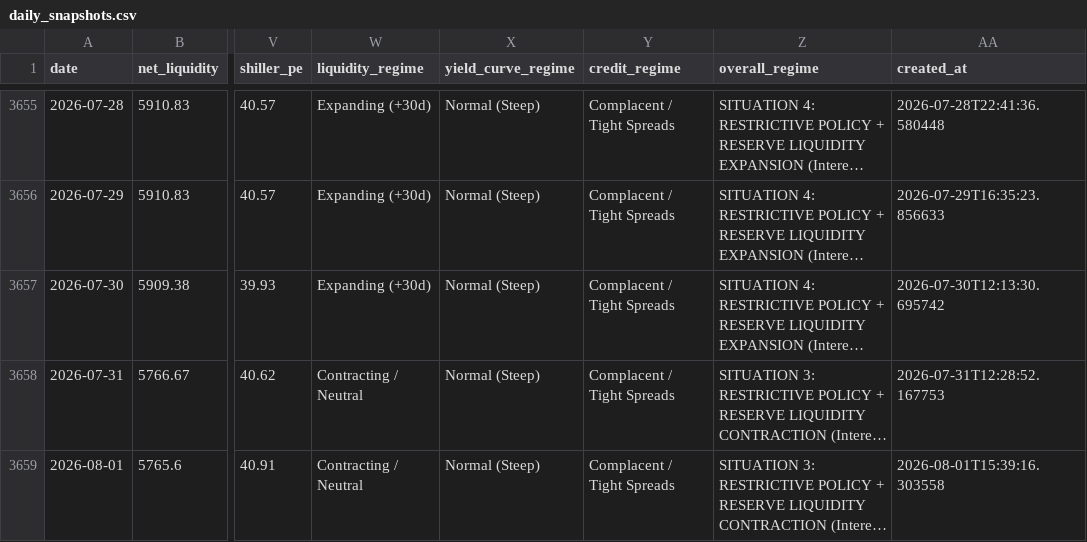
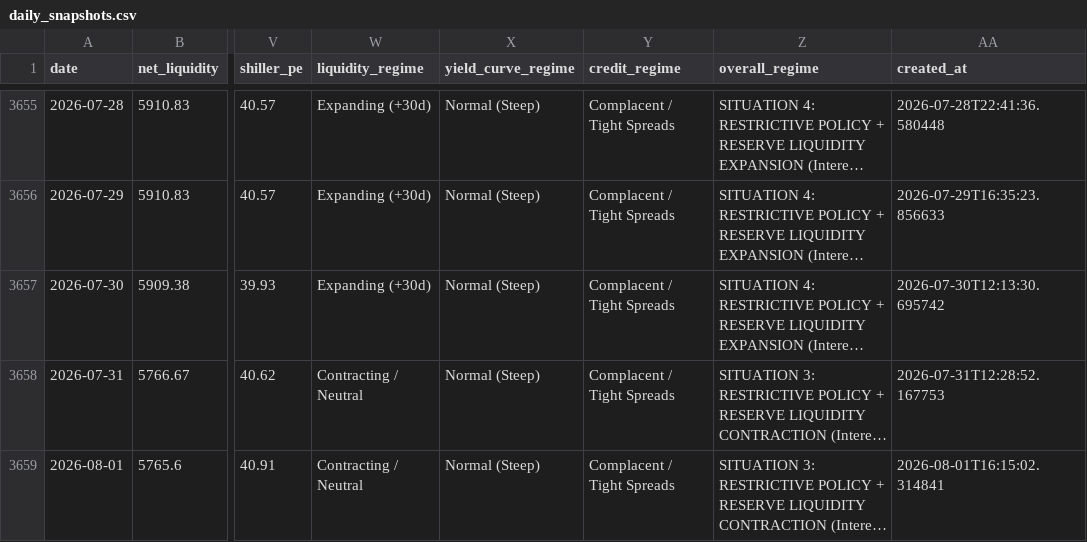
Before and after one commit to bronson113/macro_analysis, a CSV file: data/daily_snapshots.csv, drawn as a sheet; only a part is shown, gaps mark what is left out; long unchanged cells end in …; the diff names each change by its address in the sheet, - before the commit and + after, or states it on an @@ line.

```diff
--- a/data/daily_snapshots.csv
+++ b/data/daily_snapshots.csv
-AA3659 (created_at): 2026-08-01T15:39:16.303558
+AA3659 (created_at): 2026-08-01T16:15:02.314841
```
Also changed, not shown: data/indicators.csv, data/macro_news.csv, 10 other files.
